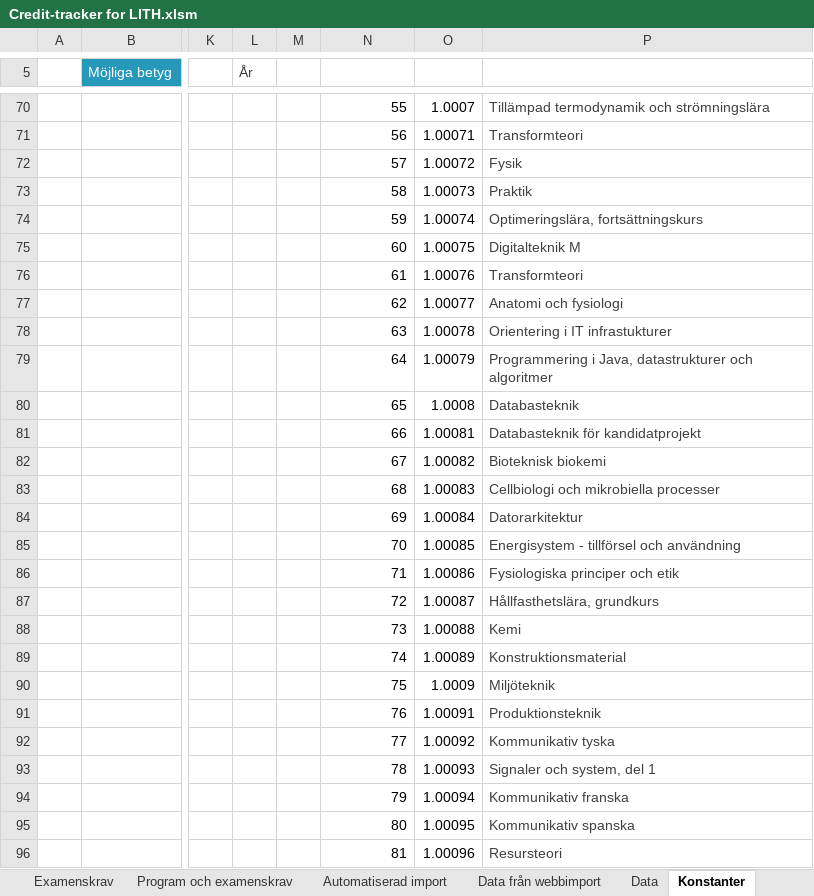
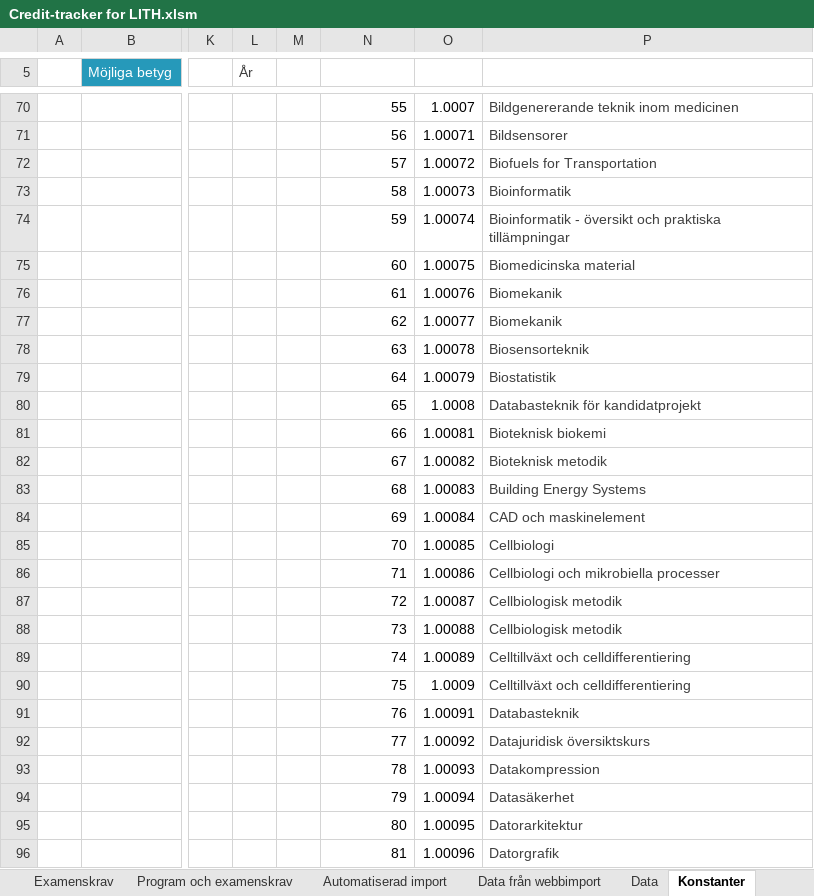
Before and after one commit to TobiasGenborg/Credit-tracker, an Excel workbook: Credit-tracker for LITH.xlsm, sheet Konstanter, drawn as a sheet; only a part is shown, gaps mark what is left out; values as stored, in another font and other column widths than the file's, no borders; table styles not drawn; the diff covers the shown part only; the diff names each change by its address in the sheet, - before the commit and + after, or states it on an @@ line.

```diff
--- a/Credit-tracker for LITH.xlsm (sheet Konstanter)
+++ b/Credit-tracker for LITH.xlsm (sheet Konstanter)
-P70 (NAME): Tillämpad termodynamik och strömningslära
+P70 (NAME): Bildgenererande teknik inom medicinen
-P71 (NAME): Transformteori
+P71 (NAME): Bildsensorer
-P72 (NAME): Fysik
+P72 (NAME): Biofuels for Transportation
-P73 (NAME): Praktik
+P73 (NAME): Bioinformatik
-P74 (NAME): Optimeringslära, fortsättningskurs
+P74 (NAME): Bioinformatik - översikt och praktiska tillämpningar
-P75 (NAME): Digitalteknik M
+P75 (NAME): Biomedicinska material
-P76 (NAME): Transformteori
+P76 (NAME): Biomekanik
-P77 (NAME): Anatomi och fysiologi
+P77 (NAME): Biomekanik
-P78 (NAME): Orientering i IT infrastukturer
+P78 (NAME): Biosensorteknik
-P79 (NAME): Programmering i Java, datastrukturer och algoritmer
+P79 (NAME): Biostatistik
-P80 (NAME): Databasteknik
+P80 (NAME): Databasteknik för kandidatprojekt
-P81 (NAME): Databasteknik för kandidatprojekt
+P81 (NAME): Bioteknisk biokemi
-P82 (NAME): Bioteknisk biokemi
+P82 (NAME): Bioteknisk metodik
-P83 (NAME): Cellbiologi och mikrobiella processer
+P83 (NAME): Building Energy Systems
-P84 (NAME): Datorarkitektur
+P84 (NAME): CAD och maskinelement
-P85 (NAME): Energisystem - tillförsel och användning
+P85 (NAME): Cellbiologi
-P86 (NAME): Fysiologiska principer och etik
+P86 (NAME): Cellbiologi och mikrobiella processer
-P87 (NAME): Hållfasthetslära, grundkurs
+P87 (NAME): Cellbiologisk metodik
-P88 (NAME): Kemi
+P88 (NAME): Cellbiologisk metodik
-P89 (NAME): Konstruktionsmaterial
+P89 (NAME): Celltillväxt och celldifferentiering
-P90 (NAME): Miljöteknik
+P90 (NAME): Celltillväxt och celldifferentiering
-P91 (NAME): Produktionsteknik
+P91 (NAME): Databasteknik
-P92 (NAME): Kommunikativ tyska
+P92 (NAME): Datajuridisk översiktskurs
-P93 (NAME): Signaler och system, del 1
+P93 (NAME): Datakompression
-P94 (NAME): Kommunikativ franska
+P94 (NAME): Datasäkerhet
-P95 (NAME): Kommunikativ spanska
+P95 (NAME): Datorarkitektur
-P96 (NAME): Resursteori
+P96 (NAME): Datorgrafik
```
Also changed, not shown: 112 edited cells elsewhere in this sheet, sheet Programkurser, sheet Data, sheet Sammanställning, sheet Ditt informationsblad, sheet Examenskrav, sheet Automatiserad import, 1 more sheet, formulas that keep their value, hidden cells, charts or pictures.
